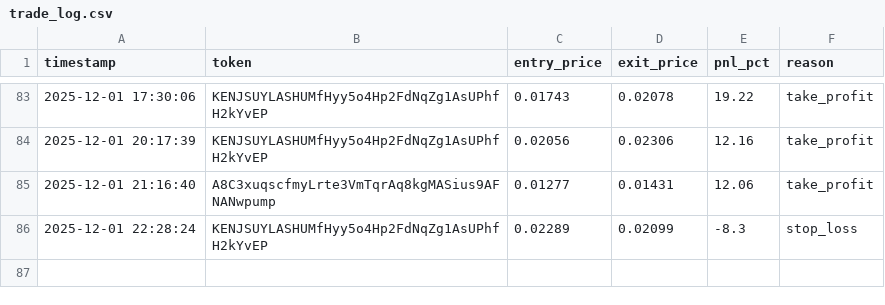
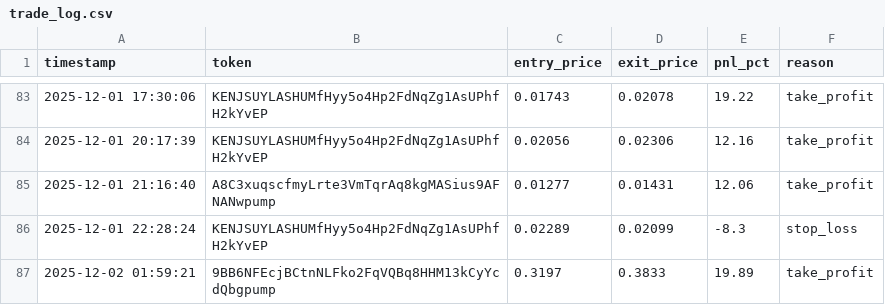
Before and after one commit to mikegianfelice/Hunter, a CSV file: data/trade_log.csv, drawn as a sheet; only a part is shown, gaps mark what is left out.

Commit message:
📈 Sync performance data for chart generation [2025-12-02 02:00:04]

```diff
--- a/data/trade_log.csv
+++ b/data/trade_log.csv
@@ -86 +86,2 @@ timestamp,token,entry_price,exit_price,pnl_pct,reason
 2025-12-01 22:28:24,KENJSUYLASHUMfHyy5o4Hp2FdNqZg1AsUPhfH2kYvEP,0.02289,0.02099,-8.3,stop_loss
+2025-12-02 01:59:21,9BB6NFEcjBCtnNLFko2FqVQBq8HHM13kCyYcdQbgpump,0.3197,0.3833,19.89,take_profit
```
Also changed, not shown: 1 other file.
